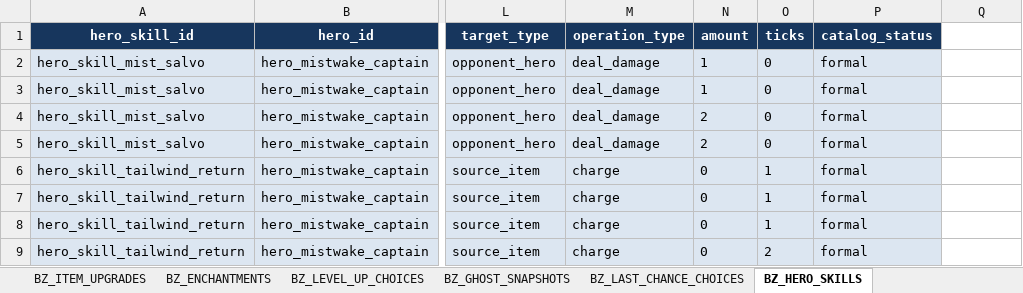
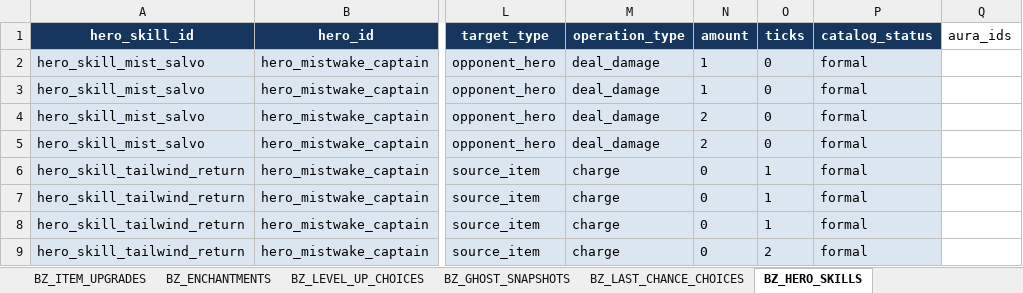
Before and after one commit to jyf0330/ysbzs, an Excel workbook: xlsx/ysbzs_master.xlsx, sheet BZ_HERO_SKILLS, drawn as a sheet; only a part is shown, gaps mark what is left out; values as stored, in another font and other column widths than the file's, no borders; the diff names each change by its address in the sheet, - before the commit and + after, or states it on an @@ line.

```diff
--- a/xlsx/ysbzs_master.xlsx (sheet BZ_HERO_SKILLS)
+++ b/xlsx/ysbzs_master.xlsx (sheet BZ_HERO_SKILLS)
-Q1: (empty)
+Q1: aura_ids
```
Also changed, not shown: sheet BZ_GAMEPLAY, sheet BAZAAR_RUN_SOURCE_VIEWS, sheet BAZAAR_RUN_SOURCE_MEMBERS, other sheet tabs, 28 other files.
